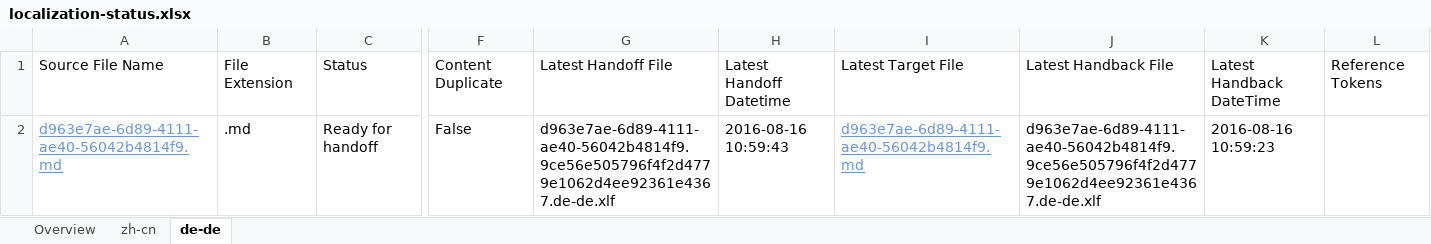
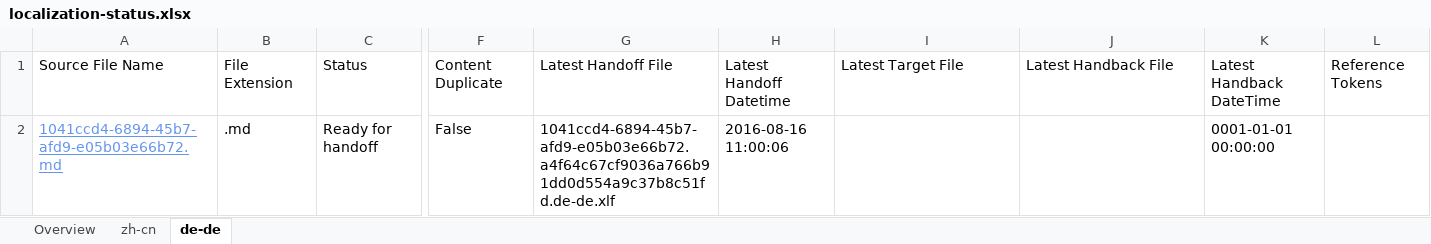
Before and after one commit to OpenLocalizationTestOrg/ol-test0-handback, an Excel workbook: ol-handback/OpenLocalizationTestOrg/ol-test0/ci/localization-status.xlsx, sheet de-de, drawn as a sheet; only a part is shown, gaps mark what is left out; values as stored, in another font and other column widths than the file's, no borders; table styles not drawn; the diff names each change by its address in the sheet, - before the commit and + after, or states it on an @@ line.

```diff
--- a/ol-handback/OpenLocalizationTestOrg/ol-test0/ci/localization-status.xlsx (sheet de-de)
+++ b/ol-handback/OpenLocalizationTestOrg/ol-test0/ci/localization-status.xlsx (sheet de-de)
-A2: d963e7ae-6d89-4111-ae40-56042b4814f9.md
+A2: 1041ccd4-6894-45b7-afd9-e05b03e66b72.md
-G2: d963e7ae-6d89-4111-ae40-56042b4814f9.9ce56e505796f4f2d4779e1062d4ee92361e4367.de-de.xlf
+G2: 1041ccd4-6894-45b7-afd9-e05b03e66b72.a4f64c67cf9036a766b91dd0d554a9c37b8c51fd.de-de.xlf
-H2: 2016-08-16 10:59:43
+H2: 2016-08-16 11:00:06
-I2: d963e7ae-6d89-4111-ae40-56042b4814f9.md
+I2: (empty)
-J2: d963e7ae-6d89-4111-ae40-56042b4814f9.9ce56e505796f4f2d4779e1062d4ee92361e4367.de-de.xlf
+J2: (empty)
-K2: 2016-08-16 10:59:23
+K2: 0001-01-01 00:00:00
```
Also changed, not shown: sheet zh-cn, sheet Overview.
